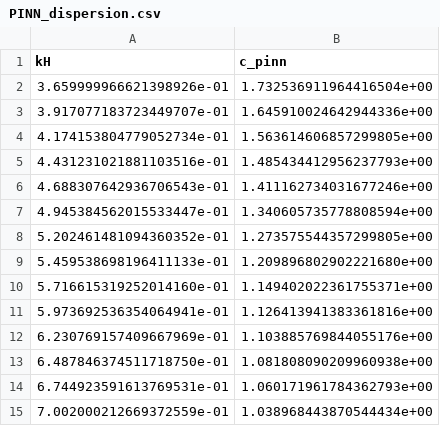
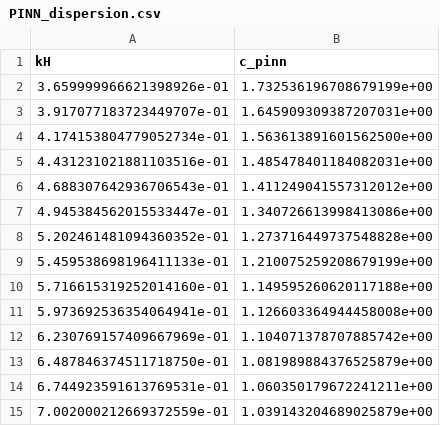
Before and after one commit to mayankjha-my/PINN, a CSV file: experiments/PINN_dispersion.csv, drawn as a sheet.

```diff
--- a/experiments/PINN_dispersion.csv
+++ b/experiments/PINN_dispersion.csv
@@ -1,15 +1,15 @@
 kH,c_pinn
-3.659999966621398926e-01,1.732536911964416504e+00
-3.917077183723449707e-01,1.645910024642944336e+00
-4.174153804779052734e-01,1.563614606857299805e+00
-4.431231021881103516e-01,1.485434412956237793e+00
-4.688307642936706543e-01,1.411162734031677246e+00
-4.945384562015533447e-01,1.340605735778808594e+00
-5.202461481094360352e-01,1.273575544357299805e+00
-5.459538698196411133e-01,1.209896802902221680e+00
-5.716615319252014160e-01,1.149402022361755371e+00
-5.973692536354064941e-01,1.126413941383361816e+00
-6.230769157409667969e-01,1.103885769844055176e+00
-6.487846374511718750e-01,1.081808090209960938e+00
-6.744923591613769531e-01,1.060171961784362793e+00
-7.002000212669372559e-01,1.038968443870544434e+00
+3.659999966621398926e-01,1.732536196708679199e+00
+3.917077183723449707e-01,1.645909309387207031e+00
+4.174153804779052734e-01,1.563613891601562500e+00
+4.431231021881103516e-01,1.485478401184082031e+00
+4.688307642936706543e-01,1.411249041557312012e+00
+4.945384562015533447e-01,1.340726613998413086e+00
+5.202461481094360352e-01,1.273716449737548828e+00
+5.459538698196411133e-01,1.210075259208679199e+00
+5.716615319252014160e-01,1.149595260620117188e+00
+5.973692536354064941e-01,1.126603364944458008e+00
+6.230769157409667969e-01,1.104071378707885742e+00
+6.487846374511718750e-01,1.081989884376525879e+00
+6.744923591613769531e-01,1.060350179672241211e+00
+7.002000212669372559e-01,1.039143204689025879e+00
```
Also changed, not shown: 57 other files.
